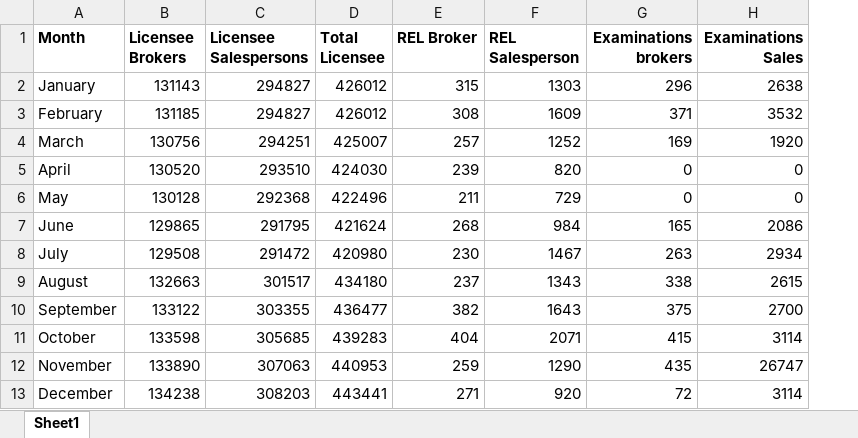
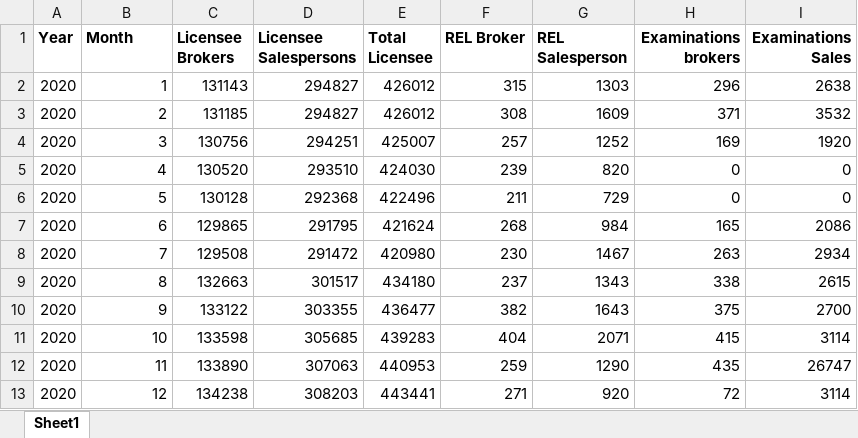
Before and after one commit to FIRE-Phoebe/DRE, an Excel workbook: Resources/2020 Licensee Examination.xlsx, sheet Sheet1, drawn as a sheet; values as stored, in another font and other column widths than the file's, no borders; addresses are those after the commit; the diff names each change by its address in the sheet, - before the commit and + after, or states it on an @@ line.

```diff
--- a/Resources/2020 Licensee Examination.xlsx (sheet Sheet1)
+++ b/Resources/2020 Licensee Examination.xlsx (sheet Sheet1)
+column A (Year), rows 2-13: all 2020
-B2 (Month): January
+B2 (Month): 1
-B3 (Month): February
+B3 (Month): 2
-B4 (Month): March
+B4 (Month): 3
-B5 (Month): April
+B5 (Month): 4
-B6 (Month): May
+B6 (Month): 5
-B7 (Month): June
+B7 (Month): 6
-B8 (Month): July
+B8 (Month): 7
-B9 (Month): August
+B9 (Month): 8
-B10 (Month): September
+B10 (Month): 9
-B11 (Month): October
+B11 (Month): 10
-B12 (Month): November
+B12 (Month): 11
-B13 (Month): December
+B13 (Month): 12
```
Also changed, not shown: Resources/2017 Licensee Examination.xlsx, Resources/2018 Licensee Examination.xlsx, 3 other files.
